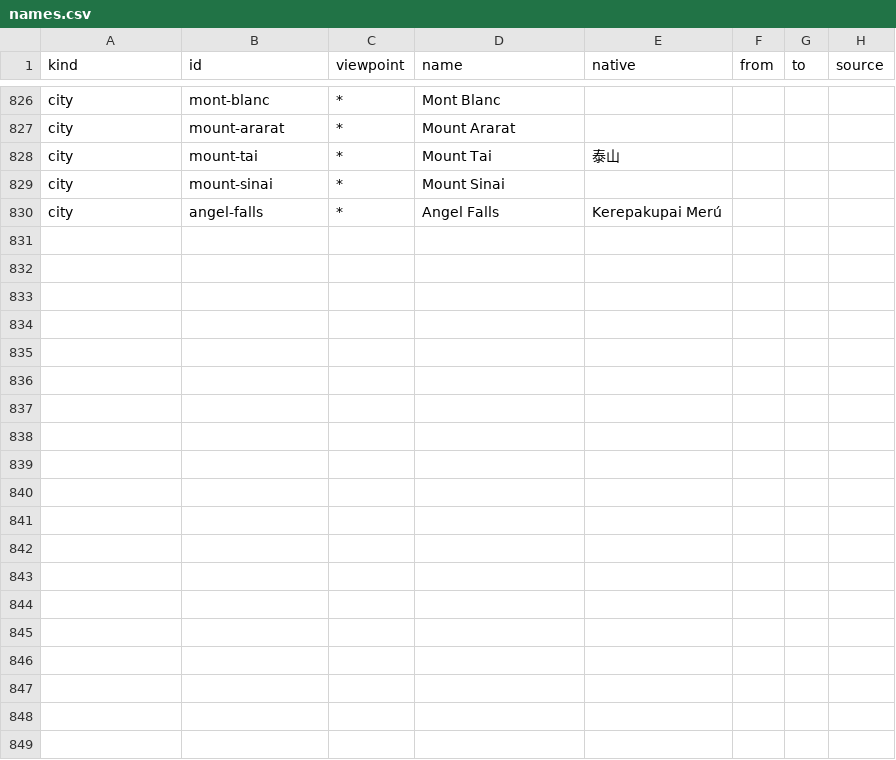
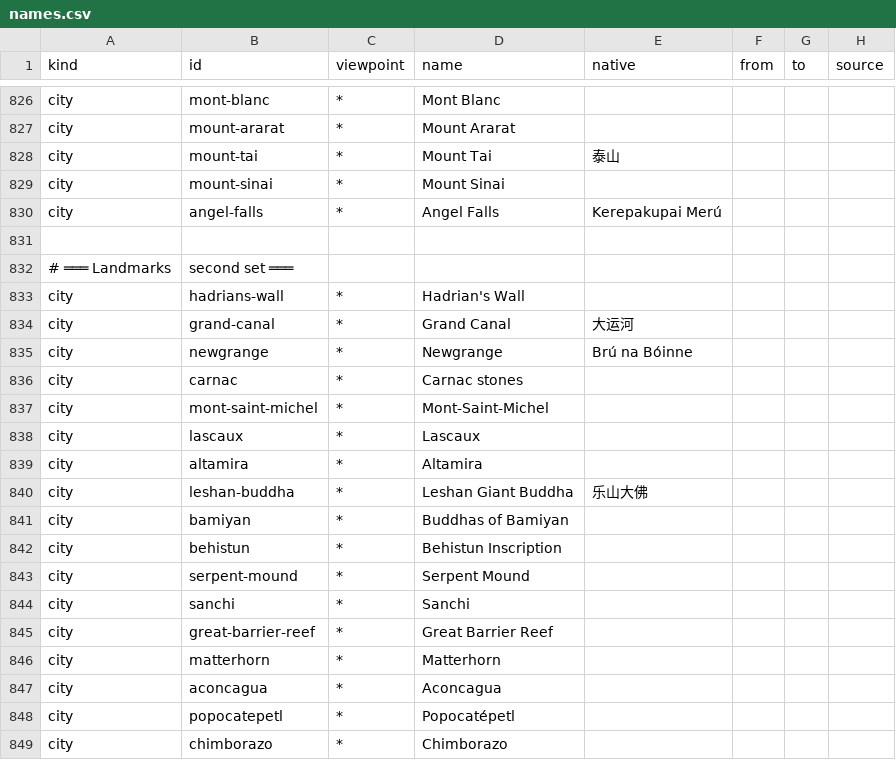
Before and after one commit to Greenere/the-world-we-know, a CSV file: data/names.csv, drawn as a sheet; only a part is shown, gaps mark what is left out; the diff covers the shown part only.

```diff
--- a/data/names.csv
+++ b/data/names.csv
@@ -830 +830,20 @@ city,mount-sinai,*,Mount Sinai,,,,
 city,angel-falls,*,Angel Falls,Kerepakupai Merú,,,
+
+# ═══ Landmarks, second set ═══
+city,hadrians-wall,*,Hadrian's Wall,,,,
+city,grand-canal,*,Grand Canal,大运河,,,
+city,newgrange,*,Newgrange,Brú na Bóinne,,,
+city,carnac,*,Carnac stones,,,,
+city,mont-saint-michel,*,Mont-Saint-Michel,,,,
+city,lascaux,*,Lascaux,,,,
+city,altamira,*,Altamira,,,,
+city,leshan-buddha,*,Leshan Giant Buddha,乐山大佛,,,
+city,bamiyan,*,Buddhas of Bamiyan,,,,
+city,behistun,*,Behistun Inscription,,,,
+city,serpent-mound,*,Serpent Mound,,,,
+city,sanchi,*,Sanchi,,,,
+city,great-barrier-reef,*,Great Barrier Reef,,,,
+city,matterhorn,*,Matterhorn,,,,
+city,aconcagua,*,Aconcagua,,,,
+city,popocatepetl,*,Popocatépetl,,,,
+city,chimborazo,*,Chimborazo,,,,
```
Also changed, not shown: 22 added rows elsewhere in this file, 6 other files.
